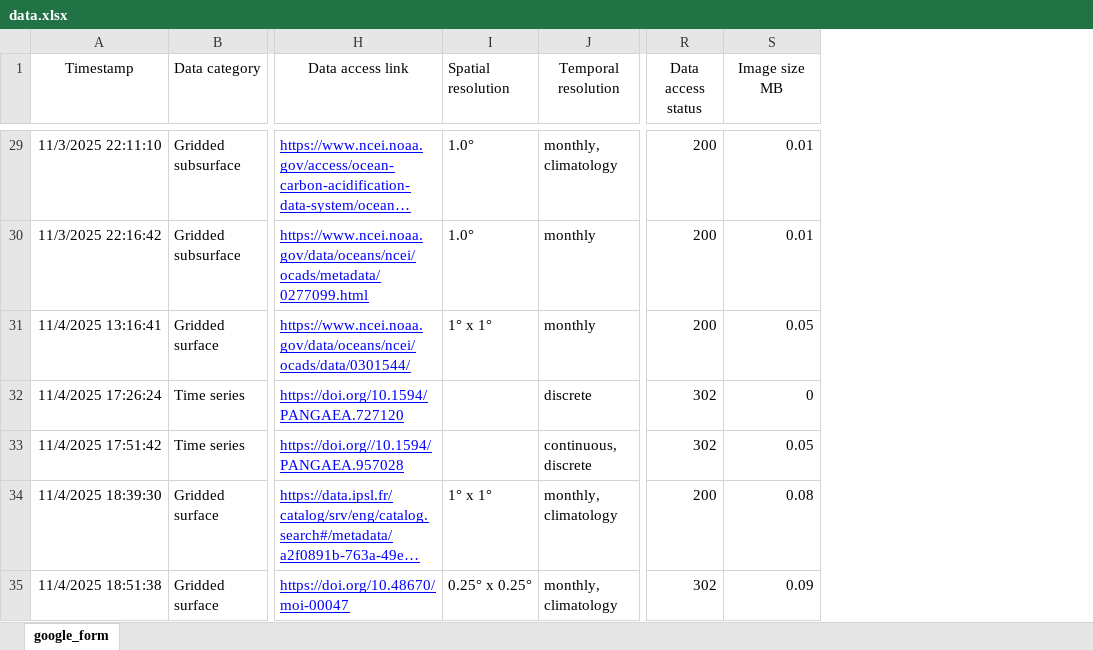
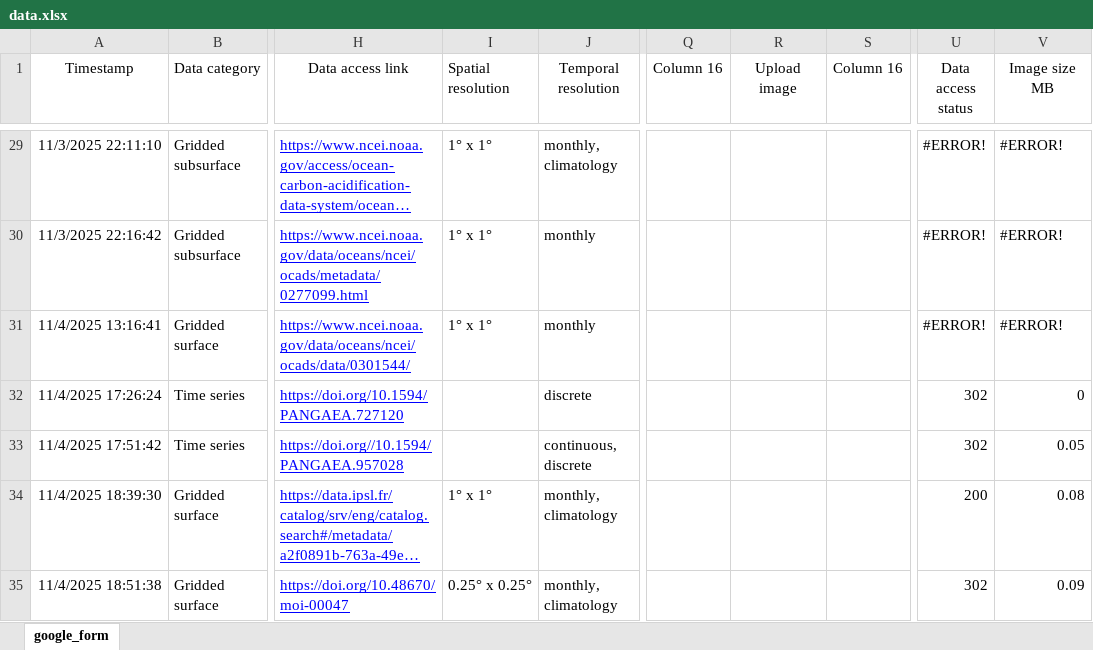
Before and after one commit to OceanCO2/co2-products, an Excel workbook: docs/data.xlsx, sheet google_form, drawn as a sheet; only a part is shown, gaps mark what is left out; long unchanged cells end in …; values as stored, in another font and other column widths than the file's, no borders; charts and pictures and conditional formats and table styles not drawn; addresses are those after the commit; the diff covers the shown part only; the diff names each change by its address in the sheet, - before the commit and + after, or states it on an @@ line.

```diff
--- a/docs/data.xlsx (sheet google_form)
+++ b/docs/data.xlsx (sheet google_form)
+column Q (Column 16), empty
+column R (Upload image), empty
+column S (Column 16), empty
-I29:I30 (Spatial resolution): 1.0°
+I29:I30 (Spatial resolution): 1° x 1°
-U29:U31 (Data access status): 200
+U29:U31 (Data access status): #ERROR!
-V29:V30 (Image size MB): 0.01
+V29:V30 (Image size MB): #ERROR!
-V31 (Image size MB): 0.05
+V31 (Image size MB): #ERROR!
```
Also changed, not shown: 4 added rows, 33 edited cells and cell formats elsewhere in this sheet, 36 other files.
